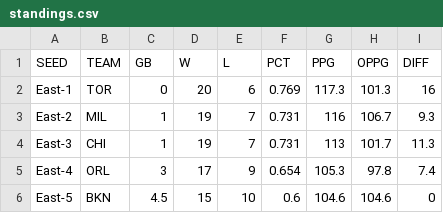
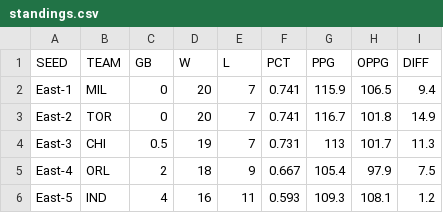
Before and after one commit to bshk93/nothing-but-stats, a CSV file: files/standings.csv, drawn as a sheet; only a part is shown; the diff covers the shown part only.

```diff
--- a/files/standings.csv
+++ b/files/standings.csv
@@ -1,6 +1,6 @@
 SEED,TEAM,GB,W,L,PCT,PPG,OPPG,DIFF
-East-1,TOR,0,20,6,0.769,117.3,101.3,16
-East-2,MIL,1,19,7,0.731,116,106.7,9.3
-East-3,CHI,1,19,7,0.731,113,101.7,11.3
-East-4,ORL,3,17,9,0.654,105.3,97.8,7.4
-East-5,BKN,4.5,15,10,0.6,104.6,104.6,0
+East-1,MIL,0,20,7,0.741,115.9,106.5,9.4
+East-2,TOR,0,20,7,0.741,116.7,101.8,14.9
+East-3,CHI,0.5,19,7,0.731,113,101.7,11.3
+East-4,ORL,2,18,9,0.667,105.4,97.9,7.5
+East-5,IND,4,16,11,0.593,109.3,108.1,1.2
```
Also changed, not shown: 2 added rows, 2 removed rows and 93 edited cells elsewhere in this file, 8 other files.
